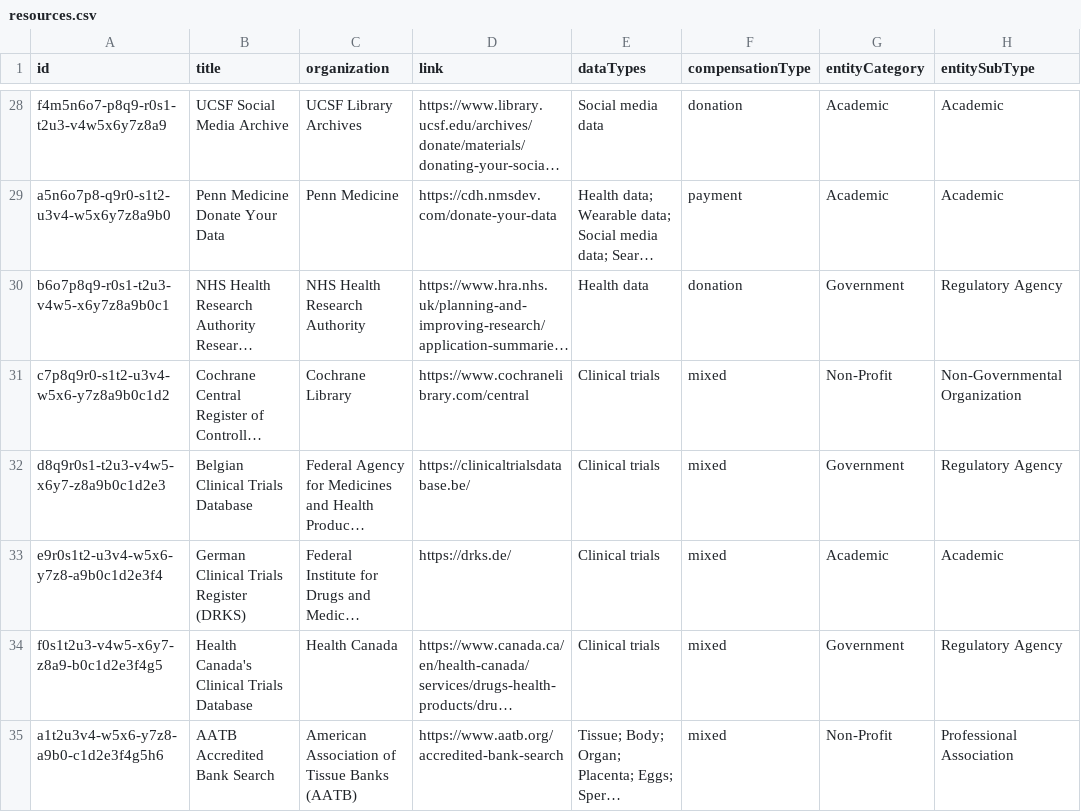
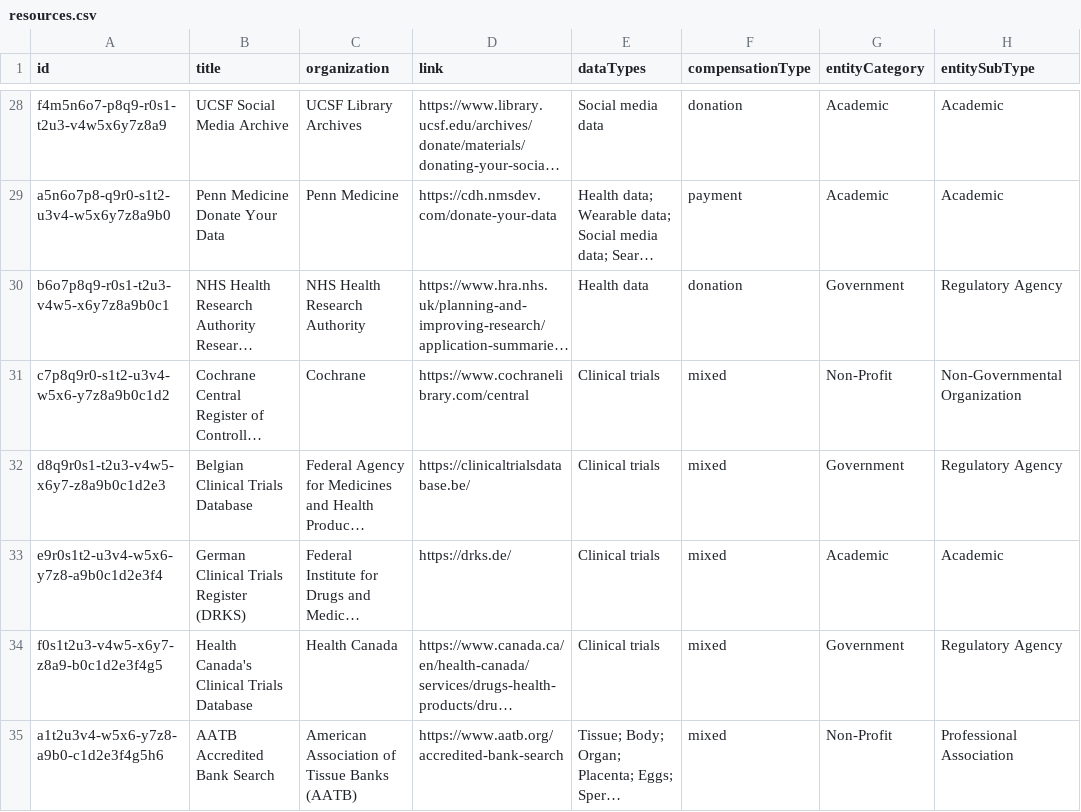
Before and after one commit to yourselftoscience/yourselftoscience.org, a CSV file: public/resources.csv, drawn as a sheet; only a part is shown, gaps mark what is left out; long unchanged cells end in …; the diff names each change by its address in the sheet, - before the commit and + after, or states it on an @@ line.

Commit message:
fix: Update Cochrane organization name and add its Wikidata ID across resource files and report.

```diff
--- a/public/resources.csv
+++ b/public/resources.csv
-C31 (organization): Cochrane Library
+C31 (organization): Cochrane
```
Also changed, not shown: 4 other files.
